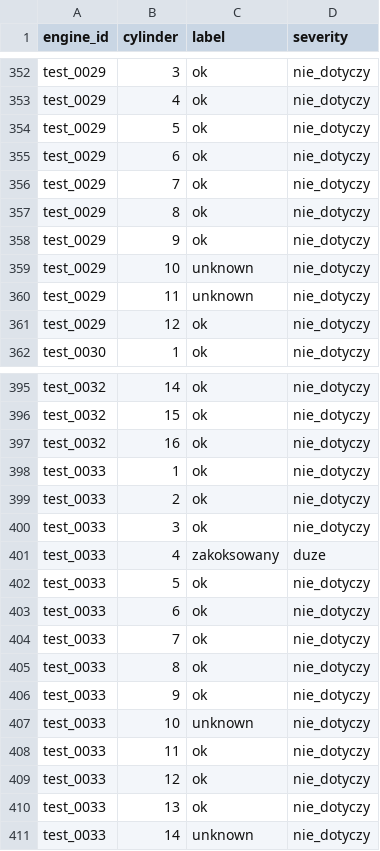
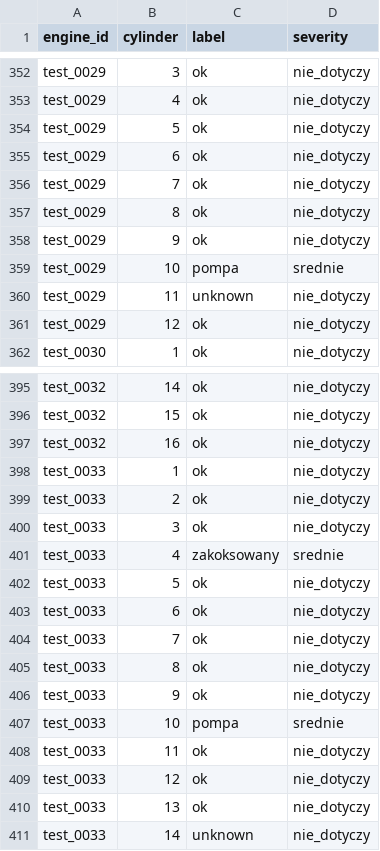
Before and after one commit to janpopowicz/hackaton_engin_ml, a CSV file: predictions_tree.csv, drawn as a sheet; only a part is shown, gaps mark what is left out; the diff covers the shown part only.

```diff
--- a/predictions_tree.csv
+++ b/predictions_tree.csv
@@ -358,3 +358,3 @@ test_0029,8,ok,nie_dotyczy
 test_0029,9,ok,nie_dotyczy
-test_0029,10,unknown,nie_dotyczy
+test_0029,10,pompa,srednie
 test_0029,11,unknown,nie_dotyczy
@@ -400,3 +400,3 @@ test_0033,2,ok,nie_dotyczy
 test_0033,3,ok,nie_dotyczy
-test_0033,4,zakoksowany,duze
+test_0033,4,zakoksowany,srednie
 test_0033,5,ok,nie_dotyczy
@@ -406,3 +406,3 @@ test_0033,8,ok,nie_dotyczy
 test_0033,9,ok,nie_dotyczy
-test_0033,10,unknown,nie_dotyczy
+test_0033,10,pompa,srednie
 test_0033,11,ok,nie_dotyczy
```
Also changed, not shown: 10 edited cells elsewhere in this file, predictions_tabpfn.csv, 8 other files.
